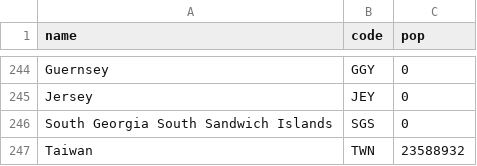
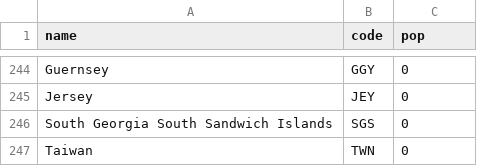
Before and after one commit to jzakotnik/hessenle, a CSV file: leads.csv, drawn as a sheet; only a part is shown, gaps mark what is left out.

Commit message:
Update leads.csv

```diff
--- a/leads.csv
+++ b/leads.csv
@@ -246,2 +246,2 @@ Jersey,JEY,0
 South Georgia South Sandwich Islands,SGS,0
-Taiwan,TWN,23588932
+Taiwan,TWN,0
```
